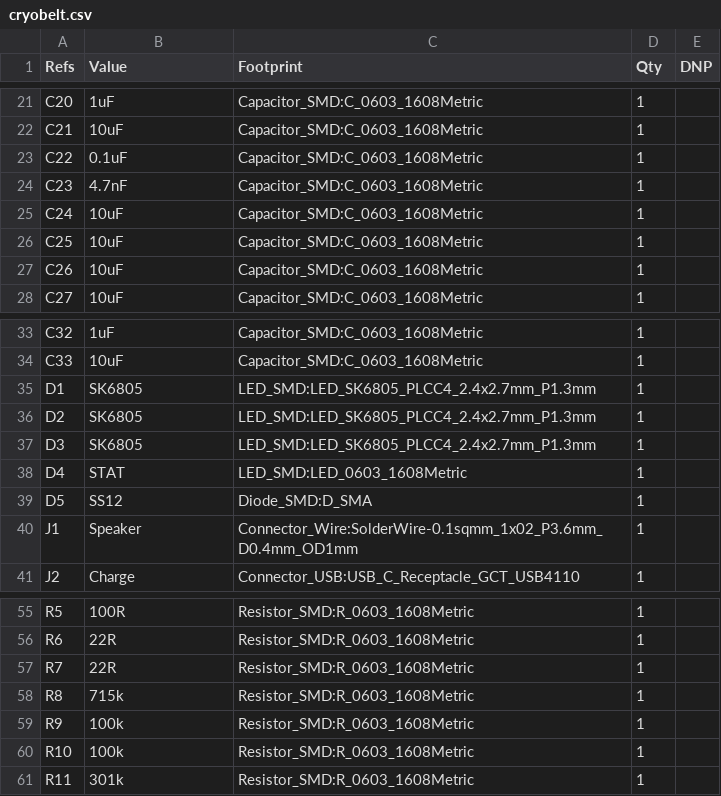
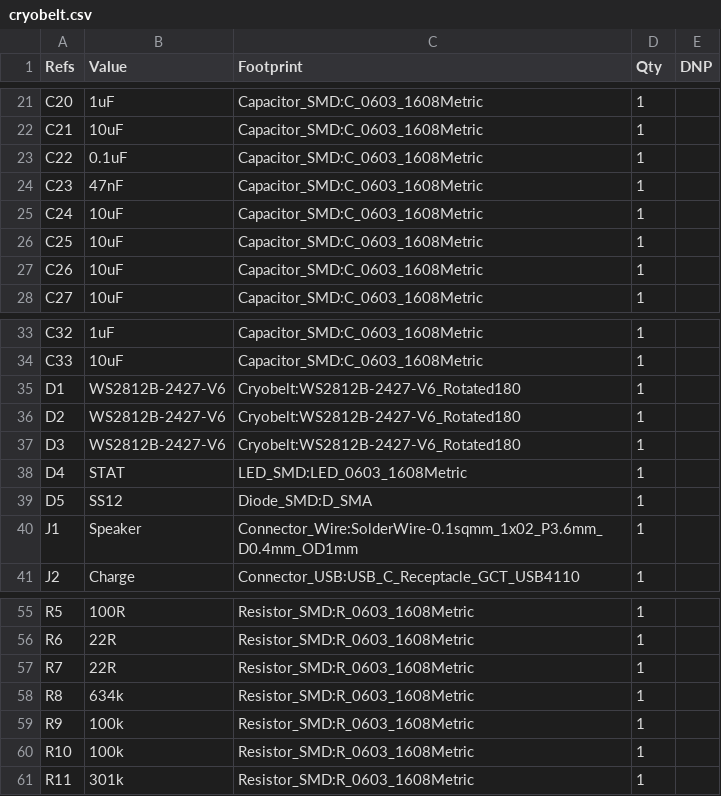
Before and after one commit to michael201110/cryobelt, a CSV file: cryobelt.csv, drawn as a sheet; only a part is shown, gaps mark what is left out.

```diff
--- a/cryobelt.csv
+++ b/cryobelt.csv
@@ -23,3 +23,3 @@
 "C22","0.1uF","Capacitor_SMD:C_0603_1608Metric","1",""
-"C23","4.7nF","Capacitor_SMD:C_0603_1608Metric","1",""
+"C23","47nF","Capacitor_SMD:C_0603_1608Metric","1",""
 "C24","10uF","Capacitor_SMD:C_0603_1608Metric","1",""
@@ -34,5 +34,5 @@
 "C33","10uF","Capacitor_SMD:C_0603_1608Metric","1",""
-"D1","SK6805","LED_SMD:LED_SK6805_PLCC4_2.4x2.7mm_P1.3mm","1",""
-"D2","SK6805","LED_SMD:LED_SK6805_PLCC4_2.4x2.7mm_P1.3mm","1",""
-"D3","SK6805","LED_SMD:LED_SK6805_PLCC4_2.4x2.7mm_P1.3mm","1",""
+"D1","WS2812B-2427-V6","Cryobelt:WS2812B-2427-V6_Rotated180","1",""
+"D2","WS2812B-2427-V6","Cryobelt:WS2812B-2427-V6_Rotated180","1",""
+"D3","WS2812B-2427-V6","Cryobelt:WS2812B-2427-V6_Rotated180","1",""
 "D4","STAT","LED_SMD:LED_0603_1608Metric","1",""
@@ -57,3 +57,3 @@
 "R7","22R","Resistor_SMD:R_0603_1608Metric","1",""
-"R8","715k","Resistor_SMD:R_0603_1608Metric","1",""
+"R8","634k","Resistor_SMD:R_0603_1608Metric","1",""
 "R9","100k","Resistor_SMD:R_0603_1608Metric","1",""
```
Also changed, not shown: production/bom.csv, production/jlcpcb_bom.csv, 10 other files.
